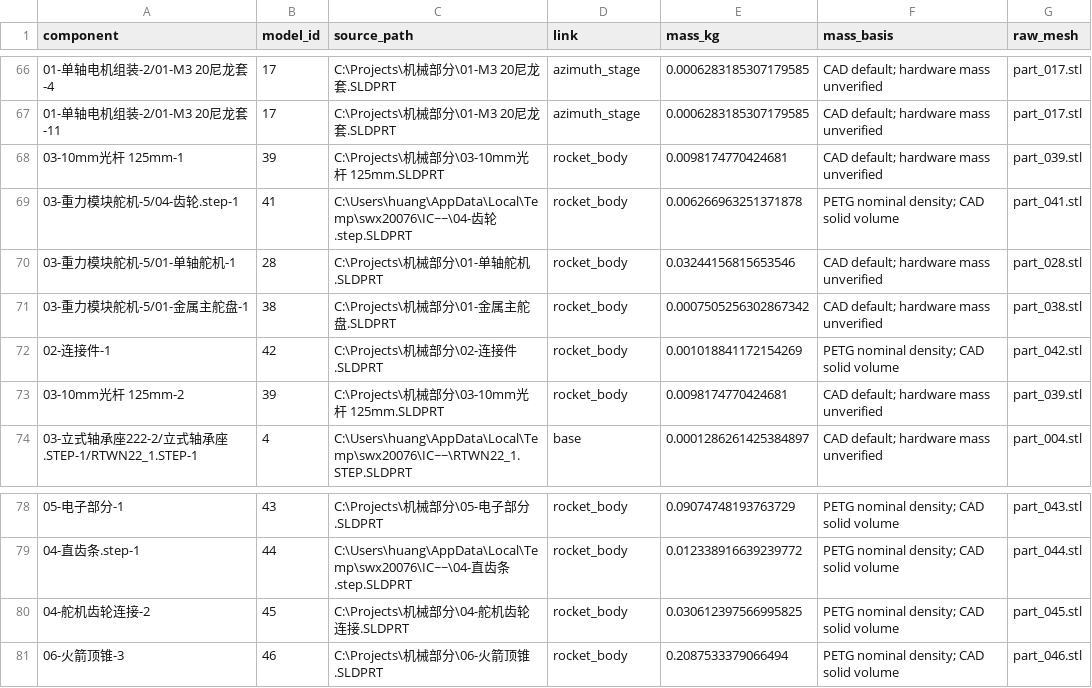
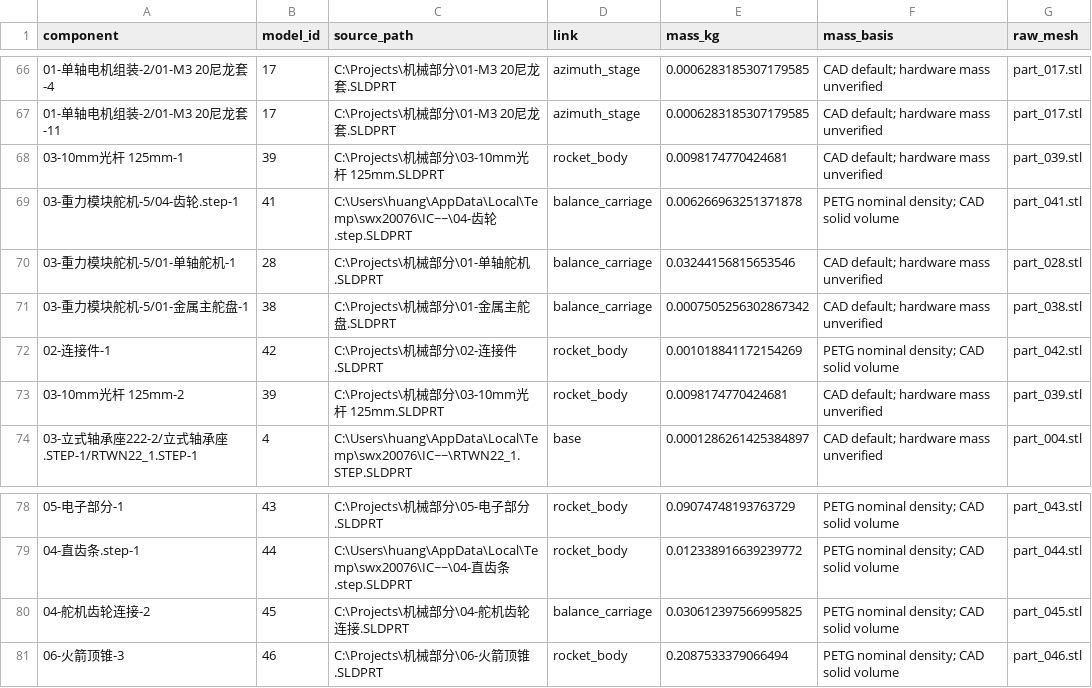
Before and after one commit to frc6487-huangzeyuan/TVC-Bench-Simulator, a CSV file: reports/component_manifest.csv, drawn as a sheet; only a part is shown, gaps mark what is left out.

```diff
--- a/reports/component_manifest.csv
+++ b/reports/component_manifest.csv
@@ -68,5 +68,5 @@
 03-10mm光杆 125mm-1,39,C:\Projects\机械部分\03-10mm光杆 125mm.SLDPRT,rocket_body,0.0098174770424681,CAD default; hardware mass unverified,part_039.stl
-03-重力模块舵机-5/04-齿轮.step-1,41,C:\Users\huang\AppData\Local\Temp\swx20076\IC~~\04-齿轮.step.SLDPRT,rocket_body,0.006266963251371878,PETG nominal density; CAD solid volume,part_041.stl
-03-重力模块舵机-5/01-单轴舵机-1,28,C:\Projects\机械部分\01-单轴舵机.SLDPRT,rocket_body,0.03244156815653546,CAD default; hardware mass unverified,part_028.stl
-03-重力模块舵机-5/01-金属主舵盘-1,38,C:\Projects\机械部分\01-金属主舵盘.SLDPRT,rocket_body,0.0007505256302867342,CAD default; hardware mass unverified,part_038.stl
+03-重力模块舵机-5/04-齿轮.step-1,41,C:\Users\huang\AppData\Local\Temp\swx20076\IC~~\04-齿轮.step.SLDPRT,balance_carriage,0.006266963251371878,PETG nominal density; CAD solid volume,part_041.stl
+03-重力模块舵机-5/01-单轴舵机-1,28,C:\Projects\机械部分\01-单轴舵机.SLDPRT,balance_carriage,0.03244156815653546,CAD default; hardware mass unverified,part_028.stl
+03-重力模块舵机-5/01-金属主舵盘-1,38,C:\Projects\机械部分\01-金属主舵盘.SLDPRT,balance_carriage,0.0007505256302867342,CAD default; hardware mass unverified,part_038.stl
 02-连接件-1,42,C:\Projects\机械部分\02-连接件.SLDPRT,rocket_body,0.001018841172154269,PETG nominal density; CAD solid volume,part_042.stl
@@ -79,3 +79,3 @@
 04-直齿条.step-1,44,C:\Users\huang\AppData\Local\Temp\swx20076\IC~~\04-直齿条.step.SLDPRT,rocket_body,0.012338916639239772,PETG nominal density; CAD solid volume,part_044.stl
-04-舵机齿轮连接-2,45,C:\Projects\机械部分\04-舵机齿轮连接.SLDPRT,rocket_body,0.030612397566995825,PETG nominal density; CAD solid volume,part_045.stl
+04-舵机齿轮连接-2,45,C:\Projects\机械部分\04-舵机齿轮连接.SLDPRT,balance_carriage,0.030612397566995825,PETG nominal density; CAD solid volume,part_045.stl
 06-火箭顶锥-3,46,C:\Projects\机械部分\06-火箭顶锥.SLDPRT,rocket_body,0.2087533379066494,PETG nominal density; CAD solid volume,part_046.stl
```
Also changed, not shown: 43 other files.
